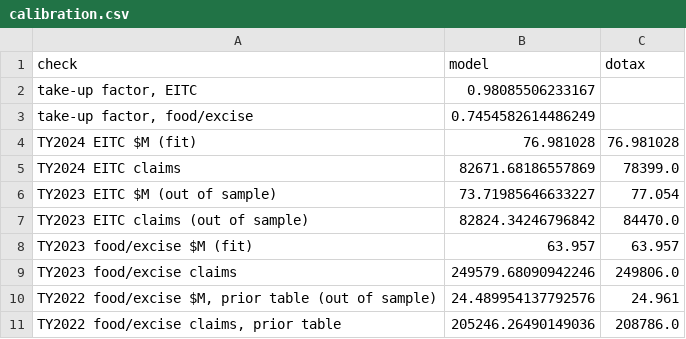
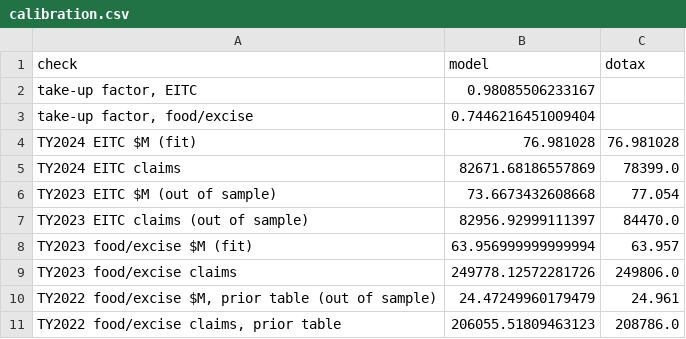
Before and after one commit to Hawaii-Appleseed/Census-Forecaster, a CSV file: site/data/working-family-credits/calibration.csv, drawn as a sheet.

```diff
--- a/site/data/working-family-credits/calibration.csv
+++ b/site/data/working-family-credits/calibration.csv
@@ -2,10 +2,10 @@ check,model,dotax
 "take-up factor, EITC",0.98085506233167,
-"take-up factor, food/excise",0.7454582614486249,
+"take-up factor, food/excise",0.7446216451009404,
 TY2024 EITC $M (fit),76.981028,76.981028
 TY2024 EITC claims,82671.68186557869,78399.0
-TY2023 EITC $M (out of sample),73.71985646633227,77.054
-TY2023 EITC claims (out of sample),82824.34246796842,84470.0
-TY2023 food/excise $M (fit),63.957,63.957
-TY2023 food/excise claims,249579.68090942246,249806.0
-"TY2022 food/excise $M, prior table (out of sample)",24.489954137792576,24.961
-"TY2022 food/excise claims, prior table",205246.26490149036,208786.0
+TY2023 EITC $M (out of sample),73.6673432608668,77.054
+TY2023 EITC claims (out of sample),82956.92999111397,84470.0
+TY2023 food/excise $M (fit),63.956999999999994,63.957
+TY2023 food/excise claims,249778.12572281726,249806.0
+"TY2022 food/excise $M, prior table (out of sample)",24.47249960179479,24.961
+"TY2022 food/excise claims, prior table",206055.51809463123,208786.0
```
Also changed, not shown: site/data/act-24/distribution_income_class.csv, site/data/act-24/fiscal_by_scenario.csv, 27 other files.
